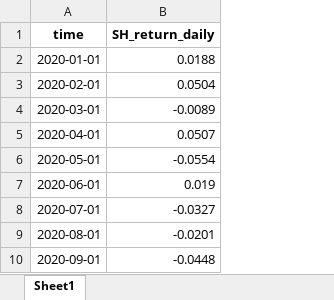
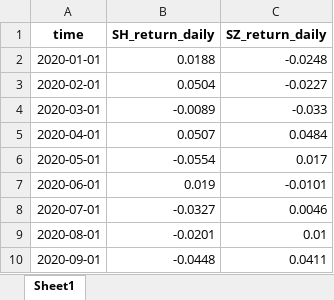
Before and after one commit to YouCaiJun98/R_Learning, an Excel workbook: 03-系列教学2(BV1Do5jzJEgn)/R201/data/returndaily.xlsx, sheet Sheet1, drawn as a sheet; only a part is shown; values as stored, in another font and other column widths than the file's, no borders; the diff names each change by its address in the sheet, - before the commit and + after, or states it on an @@ line.

```diff
--- a/03-系列教学2(BV1Do5jzJEgn)/R201/data/returndaily.xlsx (sheet Sheet1)
+++ b/03-系列教学2(BV1Do5jzJEgn)/R201/data/returndaily.xlsx (sheet Sheet1)
+column C (SZ_return_daily), rows 2-10: -0.0248 | -0.0227 | -0.033 | 0.0484 | 0.017 | -0.0101 | 0.0046 | 0.01 | 0.0411
```
Also changed, not shown: 7 other files.
